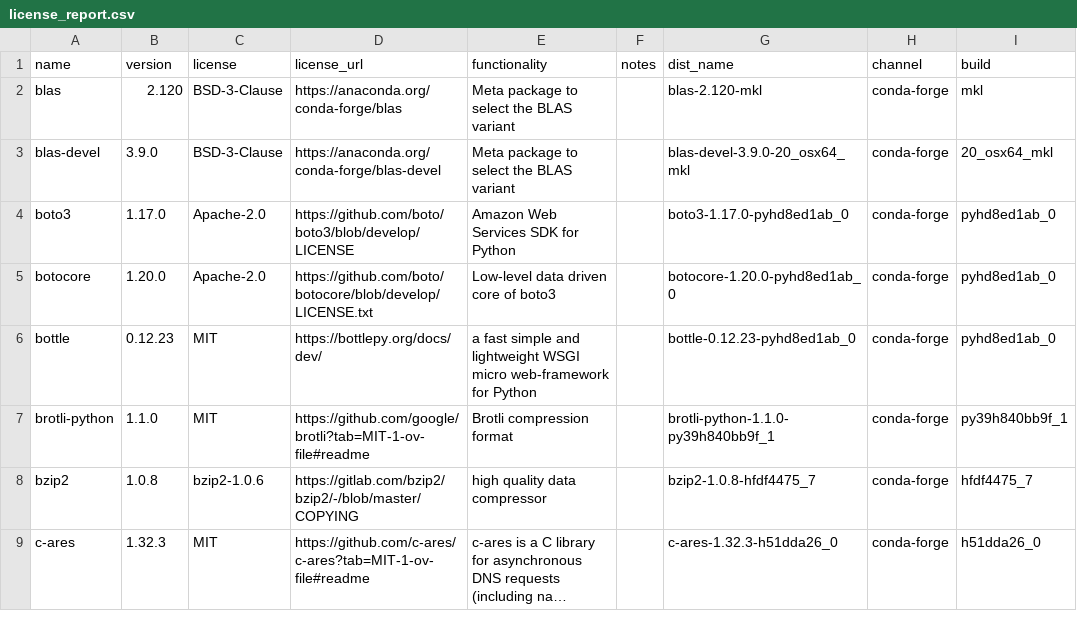
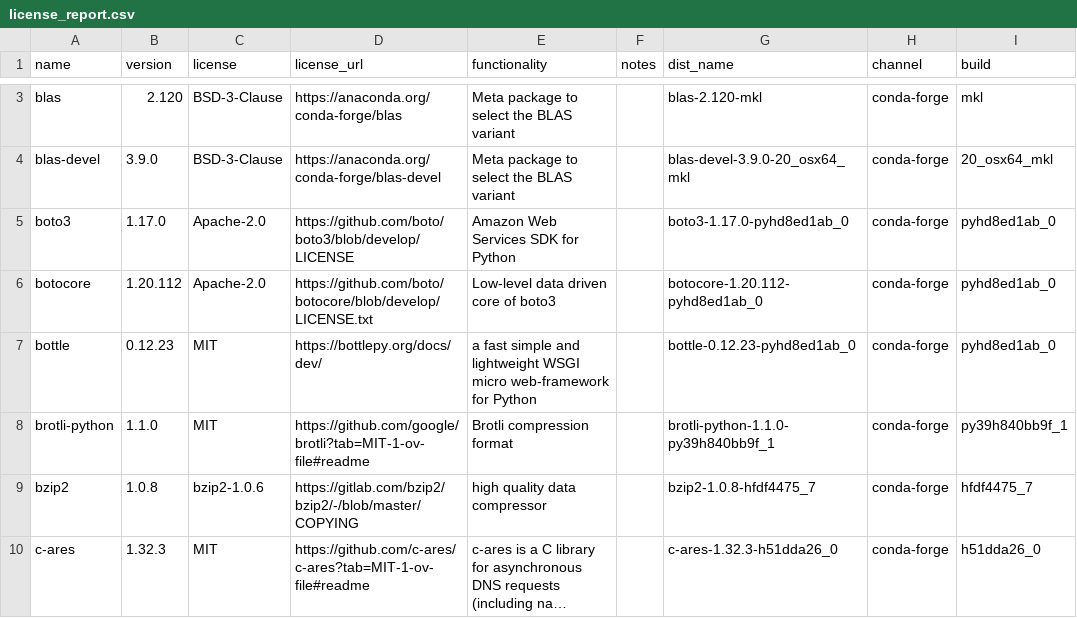
Before and after one commit to splunk/Splunk-python-for-scientific-computing, a CSV file: darwin_x86_64/license_report.csv, drawn as a sheet; only a part is shown, gaps mark what is left out; long unchanged cells end in …; addresses are those after the commit; the diff covers the shown part only; the diff names each change by its address in the sheet, - before the commit and + after, or states it on an @@ line.

```diff
--- a/darwin_x86_64/license_report.csv
+++ b/darwin_x86_64/license_report.csv
-B6 (version): 1.20.0
+B6 (version): 1.20.112
-G6 (dist_name): botocore-1.20.0-pyhd8ed1ab_0
+G6 (dist_name): botocore-1.20.112-pyhd8ed1ab_0
```
Also changed, not shown: 1 added row, 1 removed row and 16 edited cells elsewhere in this file, 3 other files.
